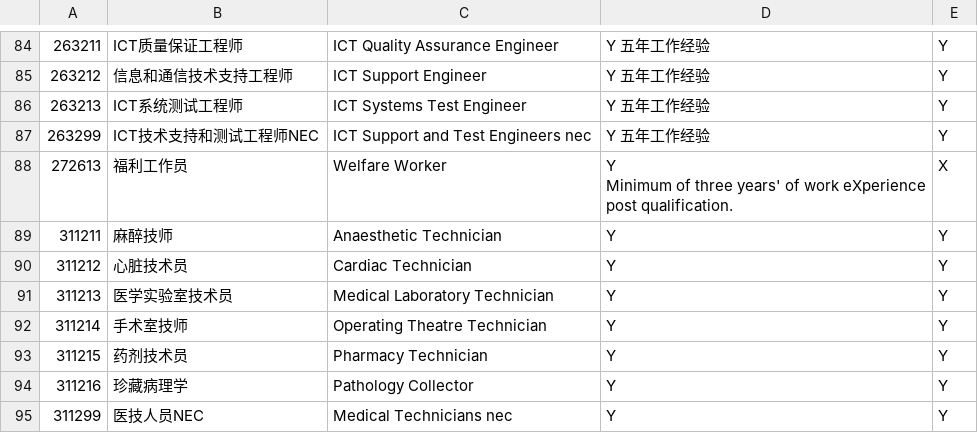
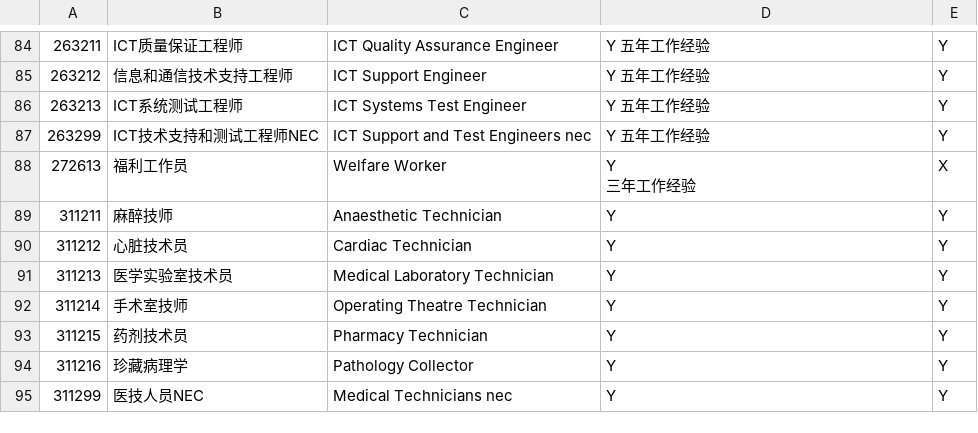
Before and after one commit to fcg/vac, a CSV file: _data/zdb/QLD20160725.csv, drawn as a sheet; only a part is shown, gaps mark what is left out; ↵ is a line break in a cell; the diff names each change by its address in the sheet, - before the commit and + after, or states it on an @@ line.

```diff
--- a/_data/zdb/QLD20160725.csv
+++ b/_data/zdb/QLD20160725.csv
-D88: Y ↵ Minimum of three years' of work eXperience post qualification.
+D88: Y ↵ 三年工作经验
```
Also changed, not shown: 1 other file.
